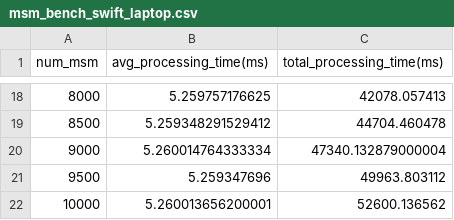
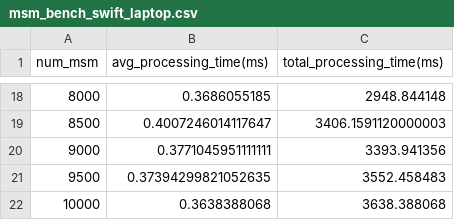
Before and after one commit to zkmopro/mopro, a CSV file: mopro-core/benchmarks/gpu_explorations/msm_bench_swift_laptop.csv, drawn as a sheet; only a part is shown, gaps mark what is left out; the diff covers the shown part only.

Commit message:
update: generate benchmark report in release mode

```diff
--- a/mopro-core/benchmarks/gpu_explorations/msm_bench_swift_laptop.csv
+++ b/mopro-core/benchmarks/gpu_explorations/msm_bench_swift_laptop.csv
@@ -18,5 +18,5 @@ num_msm,avg_processing_time(ms),total_processing_time(ms)
-8000,5.259757176625,42078.057413
-8500,5.259348291529412,44704.460478
-9000,5.260014764333334,47340.132879000004
-9500,5.259347696,49963.803112
-10000,5.260013656200001,52600.136562
+8000,0.3686055185,2948.844148
+8500,0.4007246014117647,3406.1591120000003
+9000,0.3771045951111111,3393.941356
+9500,0.37394299821052635,3552.458483
+10000,0.3638388068,3638.388068
```
Also changed, not shown: 32 edited cells elsewhere in this file.
